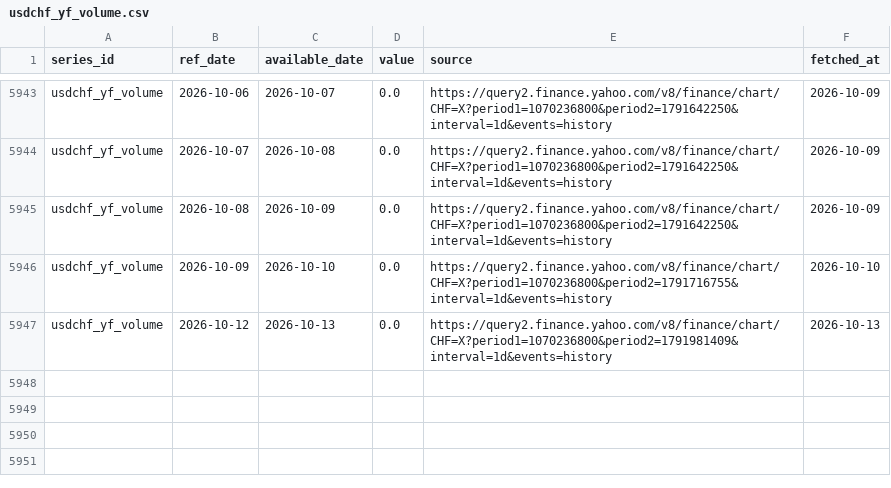
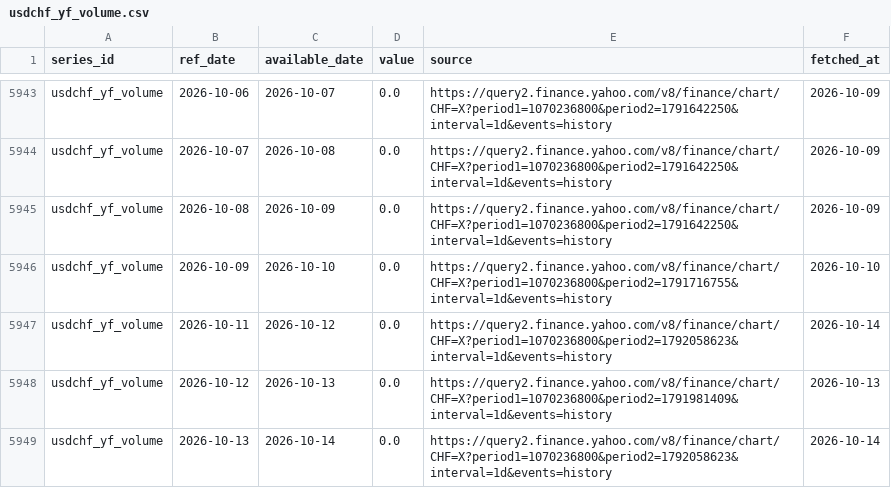
Before and after one commit to Shawhir/Commodities, a CSV file: data/store/usdchf_yf_volume.csv, drawn as a sheet; only a part is shown, gaps mark what is left out; the diff names each change by its address in the sheet, - before the commit and + after, or states it on an @@ line.

```diff
--- a/data/store/usdchf_yf_volume.csv
+++ b/data/store/usdchf_yf_volume.csv
+row 5947: usdchf_yf_volume | 2026-10-11 | 2026-10-12 | 0.0 | https://query2.finance.yahoo.com/v8/finance/chart/CHF=X?period1=1070236800&period2=1792058623&interval=1d&events=history | 2026-10-14
+row 5949: usdchf_yf_volume | 2026-10-13 | 2026-10-14 | 0.0 | https://query2.finance.yahoo.com/v8/finance/chart/CHF=X?period1=1070236800&period2=1792058623&interval=1d&events=history | 2026-10-14
```
Also changed, not shown: data/store/breakeven_10y.csv, data/store/dollar_broad.csv, 26 other files.
